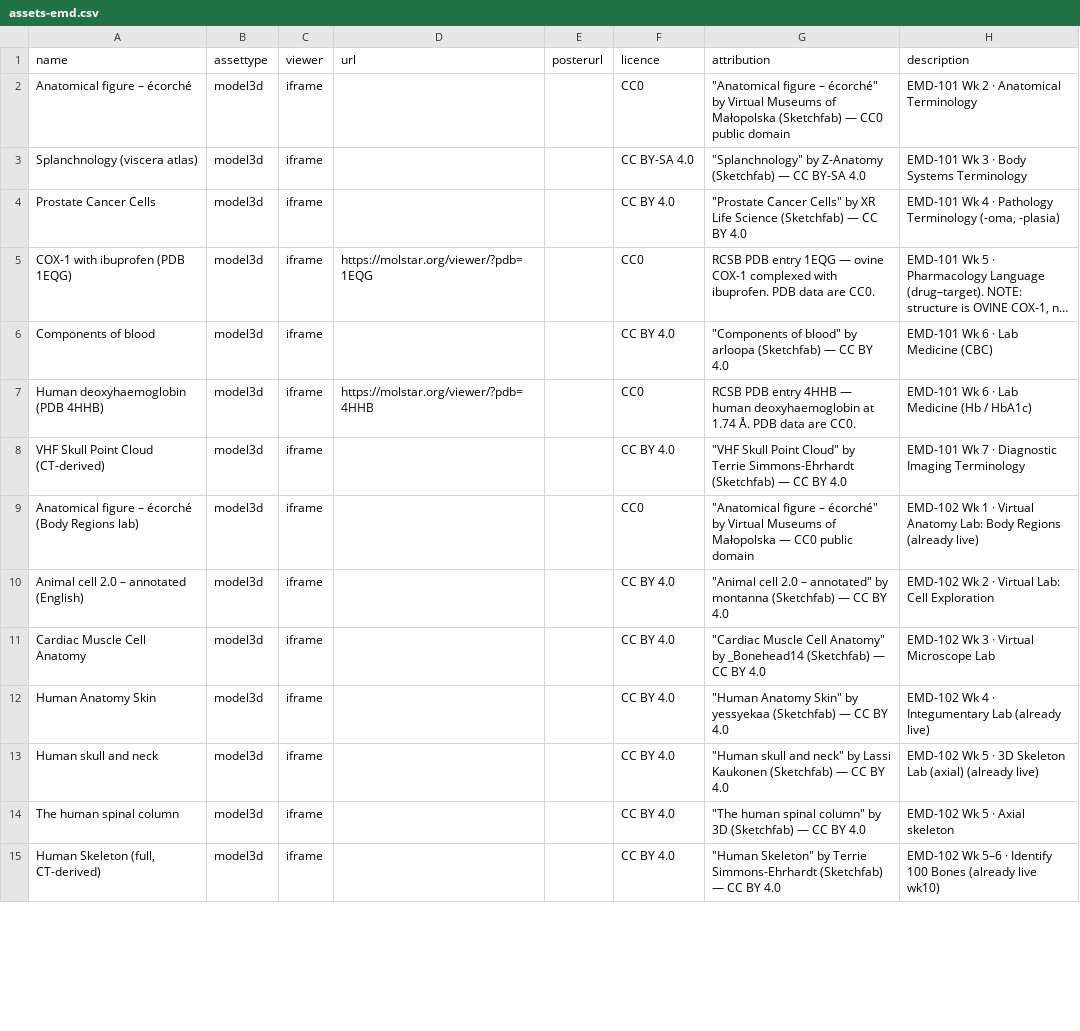
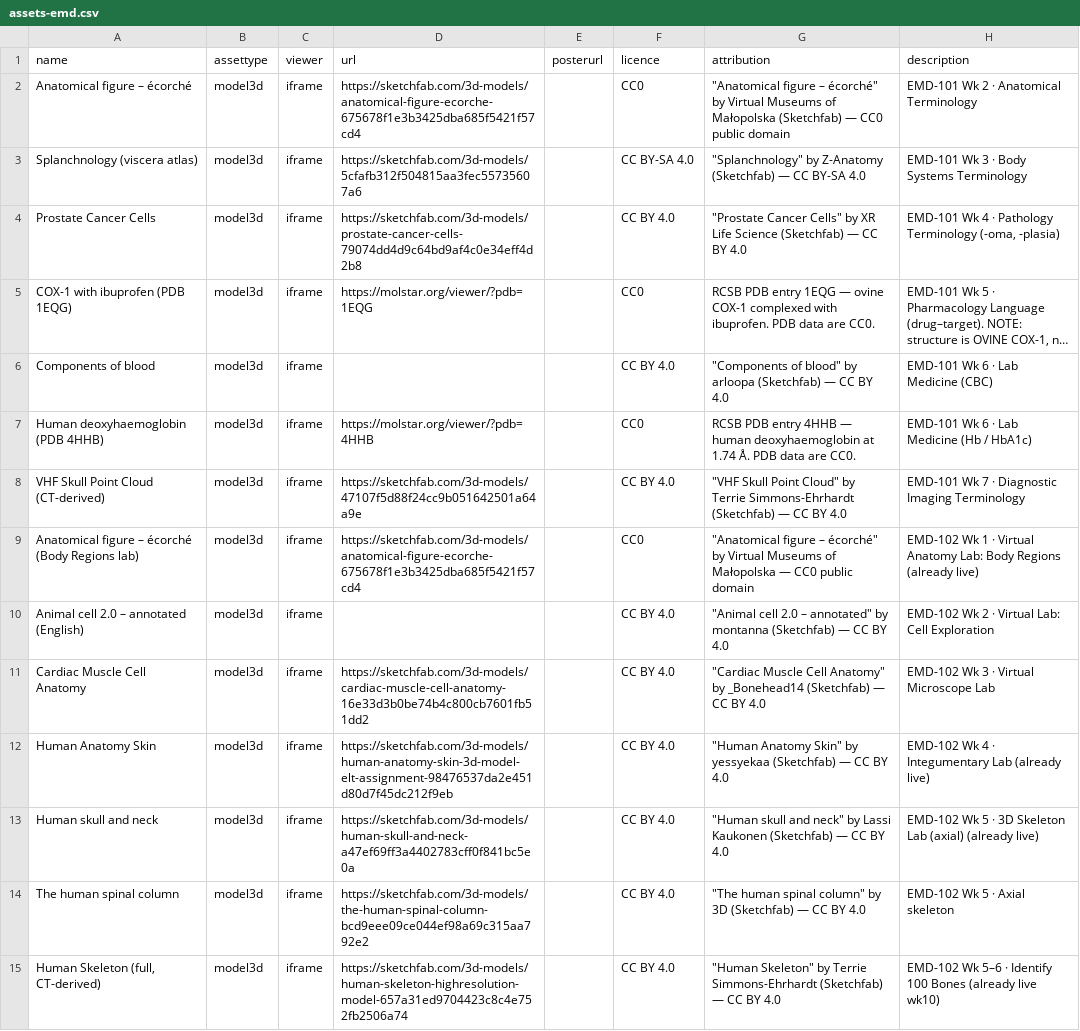
Before and after one commit to Simranjeetkaur-art/LMS--AZMI, a CSV file: local/contentchecker/cli/data/assets-emd.csv, drawn as a sheet; only a part is shown; long unchanged cells end in …; the diff covers the shown part only; the diff names each change by its address in the sheet, - before the commit and + after, or states it on an @@ line.

```diff
--- a/local/contentchecker/cli/data/assets-emd.csv
+++ b/local/contentchecker/cli/data/assets-emd.csv
-D2 (url): (empty)
+D2 (url): https://sketchfab.com/3d-models/anatomical-figure-ecorche-675678f1e3b3425dba685f5421f57cd4
-D3 (url): (empty)
+D3 (url): https://sketchfab.com/3d-models/5cfafb312f504815aa3fec55735607a6
-D4 (url): (empty)
+D4 (url): https://sketchfab.com/3d-models/prostate-cancer-cells-79074dd4d9c64bd9af4c0e34eff4d2b8
-D8 (url): (empty)
+D8 (url): https://sketchfab.com/3d-models/47107f5d88f24cc9b051642501a64a9e
-D9 (url): (empty)
+D9 (url): https://sketchfab.com/3d-models/anatomical-figure-ecorche-675678f1e3b3425dba685f5421f57cd4
-D11 (url): (empty)
+D11 (url): https://sketchfab.com/3d-models/cardiac-muscle-cell-anatomy-16e33d3b0be74b4c800cb7601fb51dd2
-D12 (url): (empty)
+D12 (url): https://sketchfab.com/3d-models/human-anatomy-skin-3d-model-elt-assignment-98476537da2e451d80d7f45dc212f9eb
-D13 (url): (empty)
+D13 (url): https://sketchfab.com/3d-models/human-skull-and-neck-a47ef69ff3a4402783cff0f841bc5e0a
-D14 (url): (empty)
+D14 (url): https://sketchfab.com/3d-models/the-human-spinal-column-bcd9eee09ce044ef98a69c315aa792e2
-D15 (url): (empty)
+D15 (url): https://sketchfab.com/3d-models/human-skeleton-highresolution-model-657a31ed9704423c8c4e752fb2506a74
```
Also changed, not shown: 20 edited cells elsewhere in this file, 8 other files.
